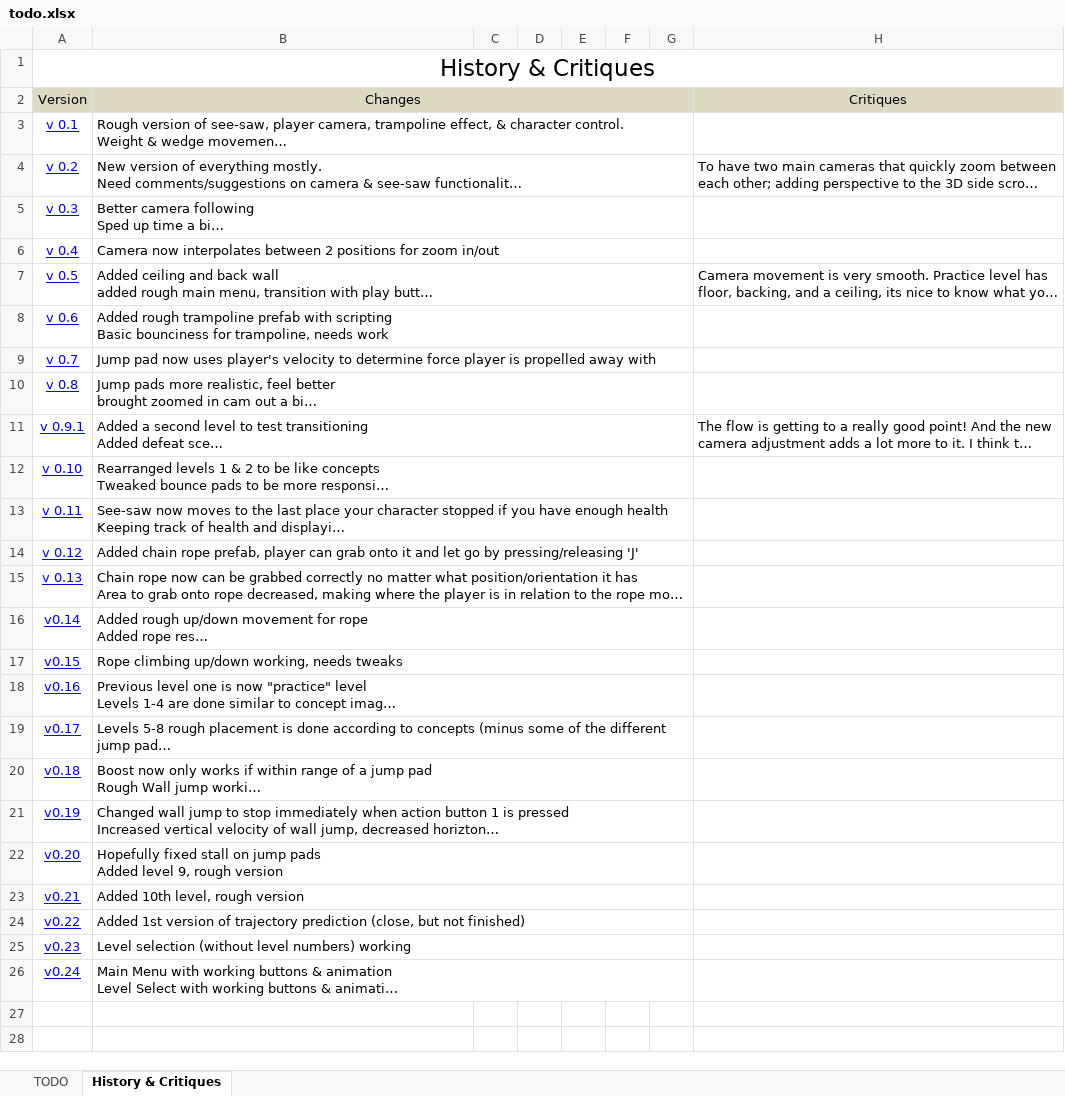
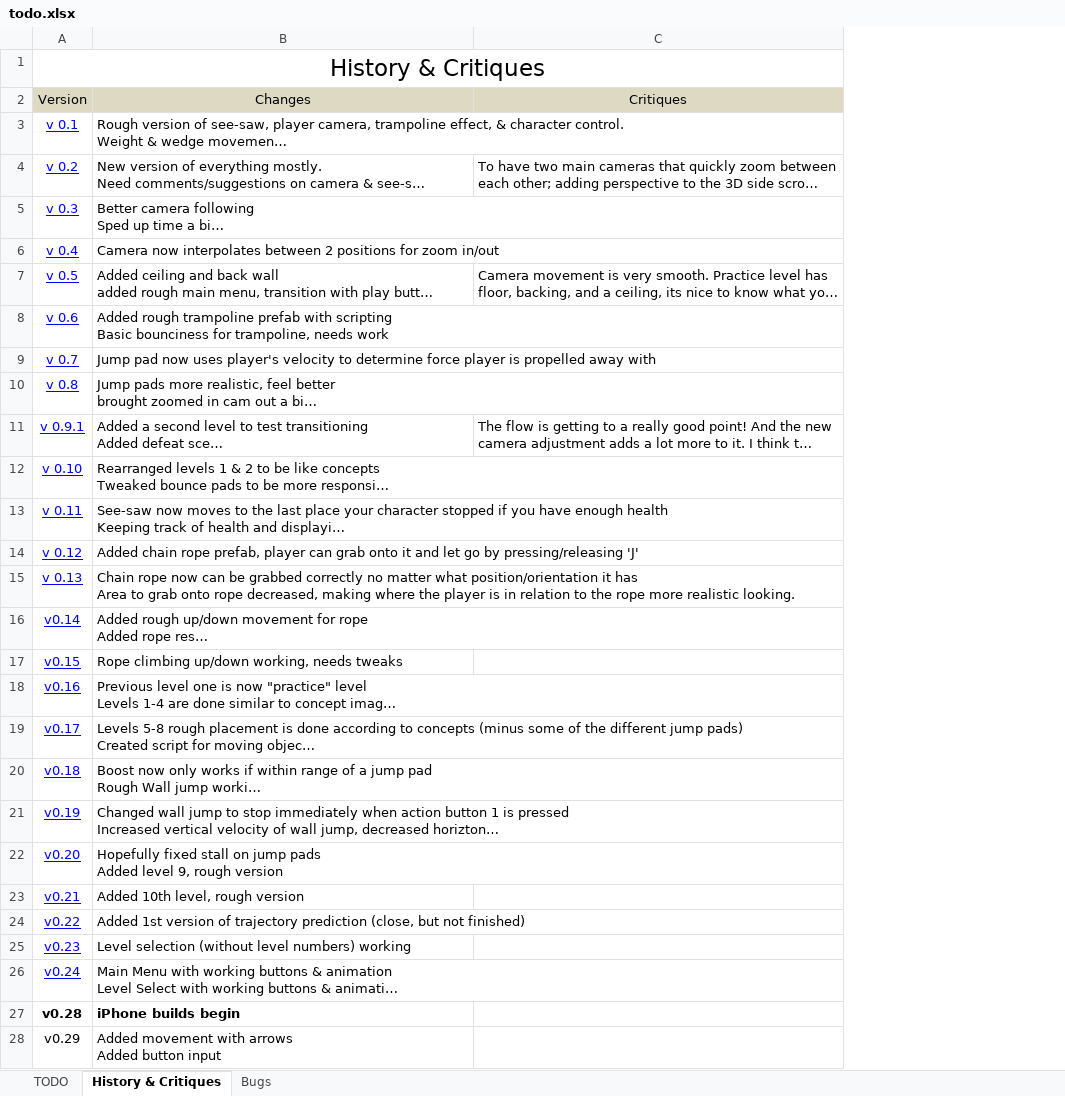
Before and after one commit to rayjohannessen/see-saw-unity, an Excel workbook: trunk/see-saw-unity/Docs/todo.xlsx, sheet History & Critiques, drawn as a sheet; only a part is shown; long unchanged cells end in …; values as stored, in another font and other column widths than the file's, no borders; removed rows and columns are numbered as before the commit, all else as after; ↵ is a line break in a cell; the diff covers the shown part only; the diff names each change by its address in the sheet, - before the commit and + after, or states it on an @@ line.

```diff
--- a/trunk/see-saw-unity/Docs/todo.xlsx (sheet History & Critiques)
+++ b/trunk/see-saw-unity/Docs/todo.xlsx (sheet History & Critiques)
+sheet tab: Bugs
-column C, empty
-column D, empty
-column E, empty
-column F, empty
-column G, empty
-B2:G2 merged
-B3:G3 merged
-B4:G4 merged
-B5:G5 merged
-B6:G6 merged
-B7:G7 merged
-B8:G8 merged
-B9:G9 merged
-B10:G10 merged
-B11:G11 merged
-B12:G12 merged
-B13:G13 merged
-B14:G14 merged
-B15:G15 merged
-B16:G16 merged
-B17:G17 merged
-B18:G18 merged
-B19:G19 merged
-B20:G20 merged
-B21:G21 merged
-B22:G22 merged
-B23:G23 merged
-B24:G24 merged
-B25:G25 merged
-B26:G26 merged
+row 27: v0.28 | iPhone builds begin
+row 28: v0.29 | Added movement with arrows ↵ Added button input
```
Also changed, not shown: 2 added rows elsewhere in this sheet, sheet TODO.
